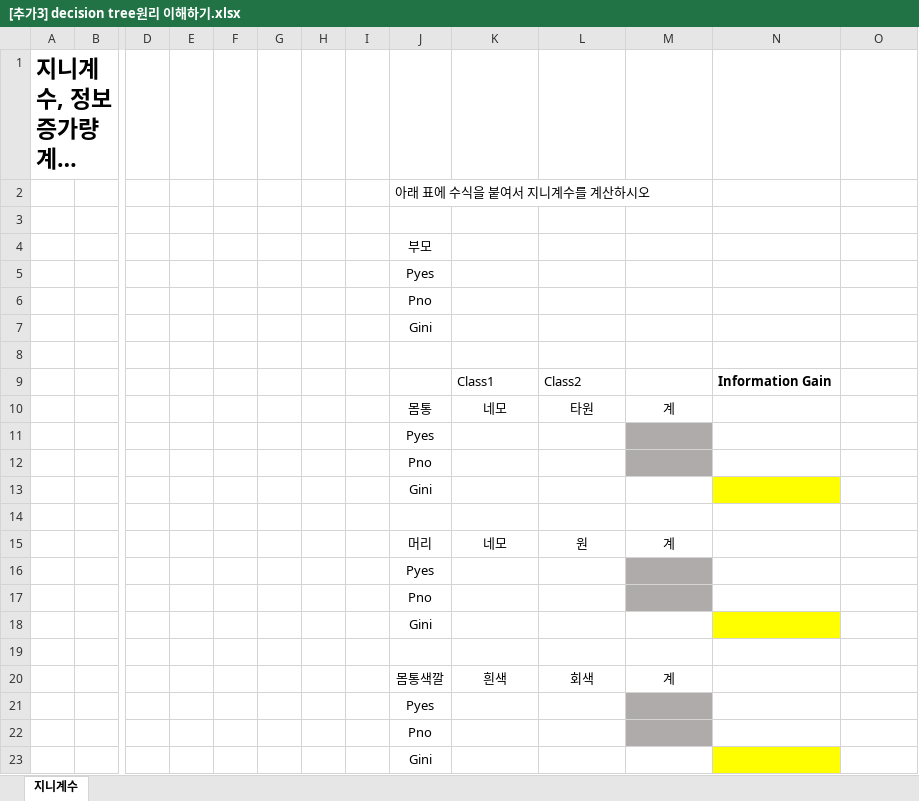
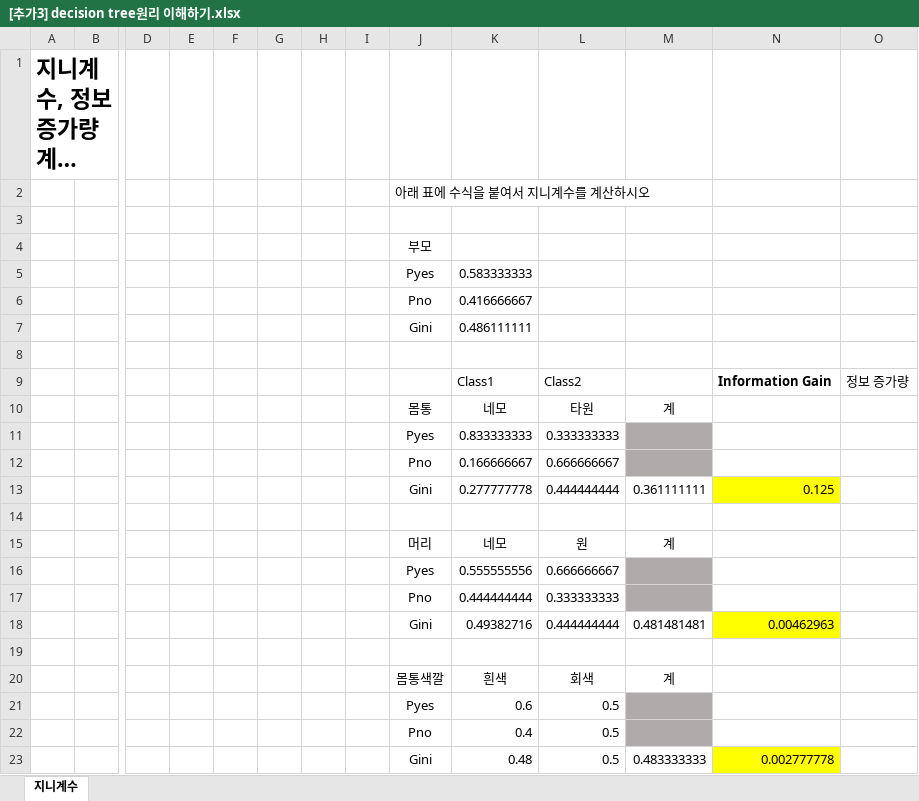
Before and after one commit to eedock92/aivle2_machine_learning, an Excel workbook: [추가3] decision tree원리 이해하기.xlsx, sheet 지니계수, drawn as a sheet; only a part is shown, gaps mark what is left out; long unchanged cells end in …; values as stored, in another font and other column widths than the file's, no borders; charts and pictures not drawn; removed rows and columns are numbered as before the commit, all else as after; rows hold the shown columns only; the diff names each change by its address in the sheet, - before the commit and + after, or states it on an @@ line.

```diff
--- a/[추가3] decision tree원리 이해하기.xlsx (sheet 지니계수)
+++ b/[추가3] decision tree원리 이해하기.xlsx (sheet 지니계수)
-K5: (empty)
+K5: 0.583333333
-K6: (empty)
+K6: 0.416666667
-K7: (empty)
+K7: 0.486111111
-O9: (empty)
+O9: 정보 증가량
-row 11:  |  |  |  |  |  |  |  | Pyes
-row 12:  |  |  |  |  |  |  |  | Pno
-row 13:  |  |  |  |  |  |  |  | Gini
+row 11:  |  |  |  |  |  |  |  | Pyes | 0.833333333 | 0.333333333
+row 12:  |  |  |  |  |  |  |  | Pno | 0.166666667 | 0.666666667
+row 13:  |  |  |  |  |  |  |  | Gini | 0.277777778 | 0.444444444 | 0.361111111 | 0.125
-row 16:  |  |  |  |  |  |  |  | Pyes
-row 17:  |  |  |  |  |  |  |  | Pno
-row 18:  |  |  |  |  |  |  |  | Gini
+row 16:  |  |  |  |  |  |  |  | Pyes | 0.555555556 | 0.666666667
+row 17:  |  |  |  |  |  |  |  | Pno | 0.444444444 | 0.333333333
+row 18:  |  |  |  |  |  |  |  | Gini | 0.49382716 | 0.444444444 | 0.481481481 | 0.00462963
-row 21:  |  |  |  |  |  |  |  | Pyes
-row 22:  |  |  |  |  |  |  |  | Pno
-row 23:  |  |  |  |  |  |  |  | Gini
+row 21:  |  |  |  |  |  |  |  | Pyes | 0.6 | 0.5
+row 22:  |  |  |  |  |  |  |  | Pno | 0.4 | 0.5
+row 23:  |  |  |  |  |  |  |  | Gini | 0.48 | 0.5 | 0.483333333 | 0.002777778
```
Also changed, not shown: charts or pictures, 2 other files.
